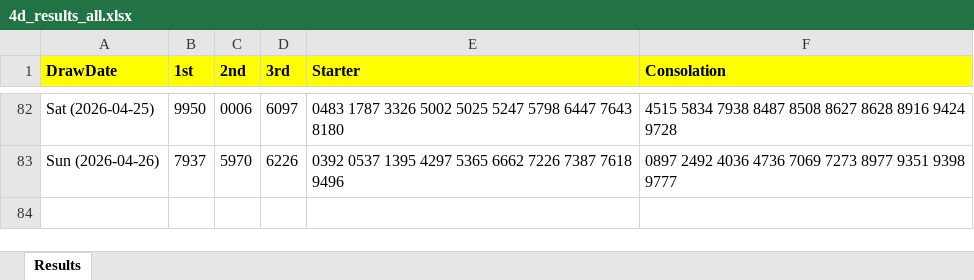
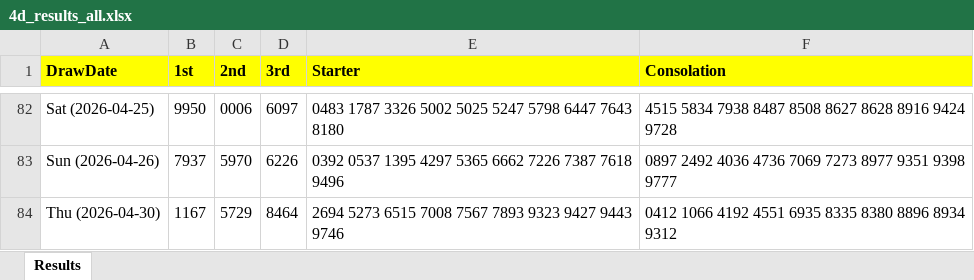
Before and after one commit to apiusage/sg-4d-json, an Excel workbook: 4d_results_all.xlsx, sheet Results, drawn as a sheet; only a part is shown, gaps mark what is left out; values as stored, in another font and other column widths than the file's, no borders; the diff names each change by its address in the sheet, - before the commit and + after, or states it on an @@ line.

Commit message:
Add files via upload

```diff
--- a/4d_results_all.xlsx (sheet Results)
+++ b/4d_results_all.xlsx (sheet Results)
+row 84: Thu (2026-04-30) | 1167 | 5729 | 8464 | 2694 5273 6515 7008 7567 7893 9323 9427 9443 9746 | 0412 1066 4192 4551 6935 8335 8380 8896 8934 9312
```
